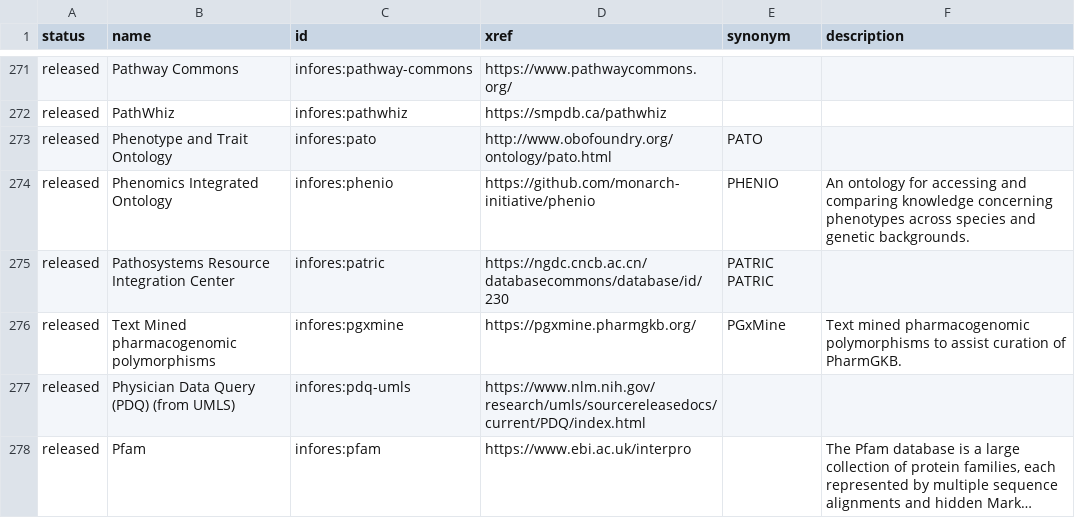
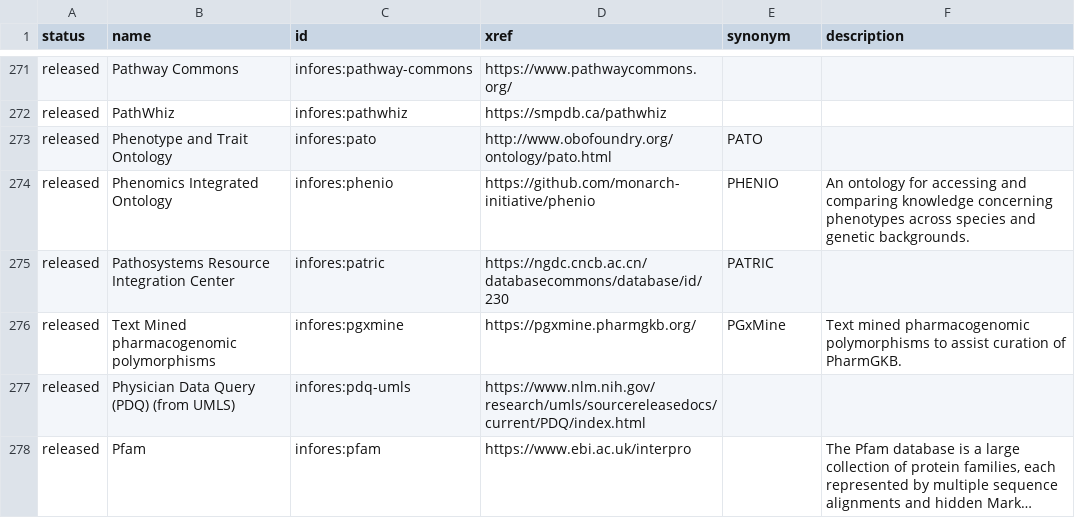
Before and after one commit to biolink/biolink-model, a TSV file: infores_catalog_nodes.tsv, drawn as a sheet; only a part is shown, gaps mark what is left out; long unchanged cells end in …; the diff names each change by its address in the sheet, - before the commit and + after, or states it on an @@ line.

```diff
--- a/infores_catalog_nodes.tsv
+++ b/infores_catalog_nodes.tsv
-E275 (synonym): PATRIC PATRIC
+E275 (synonym): PATRIC
```
Also changed, not shown: 5 other files.
